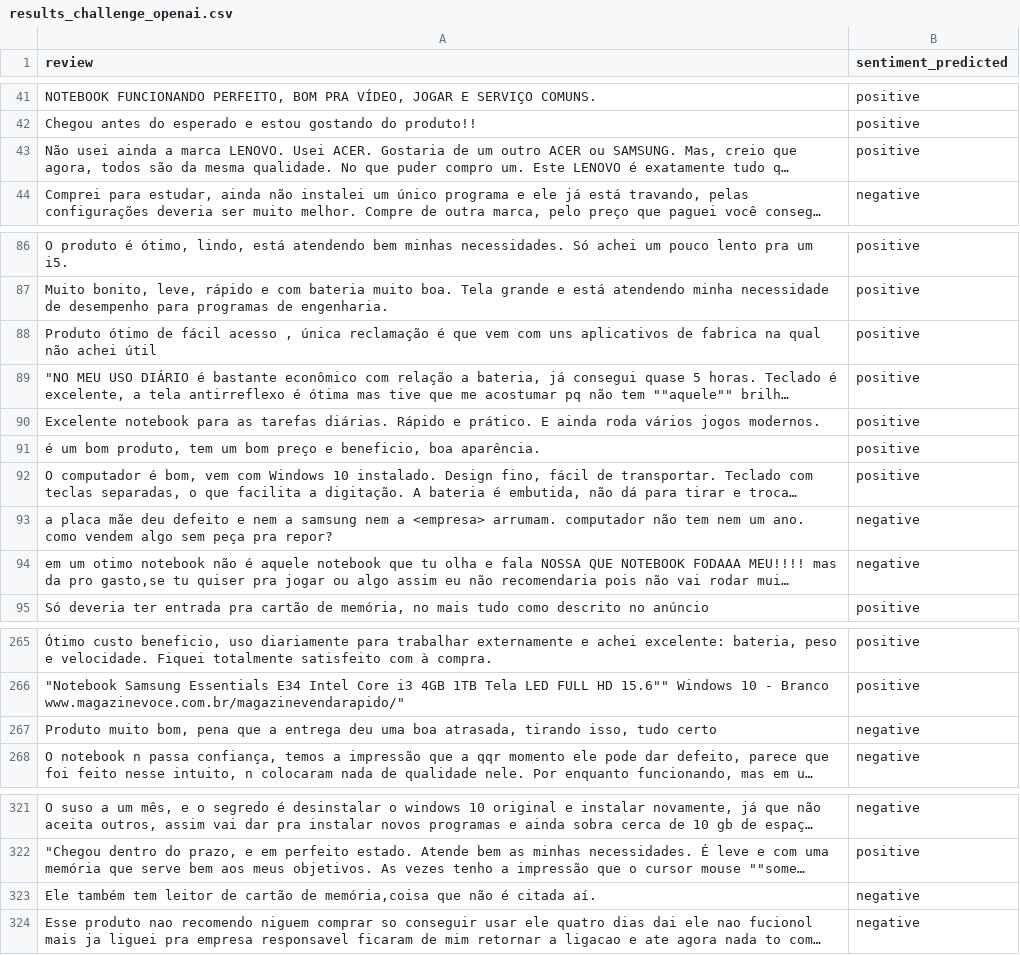
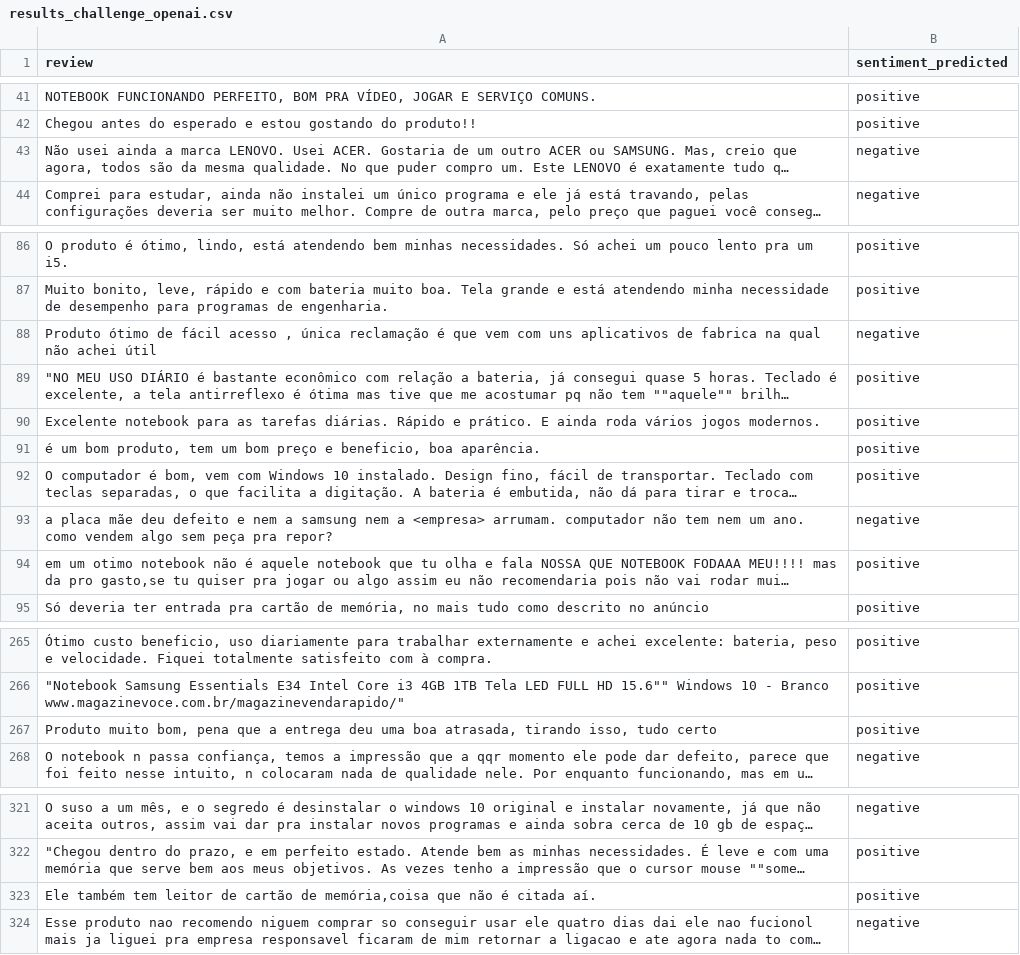
Before and after one commit to nuno5645/text_mining, a CSV file: results_challenge_openai.csv, drawn as a sheet; only a part is shown, gaps mark what is left out; long unchanged cells end in …; the diff covers the shown part only; the diff names each change by its address in the sheet, - before the commit and + after, or states it on an @@ line.

```diff
--- a/results_challenge_openai.csv
+++ b/results_challenge_openai.csv
-B43 (sentiment_predicted): positive
+B43 (sentiment_predicted): negative
-B88 (sentiment_predicted): positive
+B88 (sentiment_predicted): negative
-B94 (sentiment_predicted): negative
+B94 (sentiment_predicted): positive
-B267 (sentiment_predicted): negative
+B267 (sentiment_predicted): positive
-B323 (sentiment_predicted): negative
+B323 (sentiment_predicted): positive
```
Also changed, not shown: 1 added row and 2 edited cells elsewhere in this file, results_dt.csv, results_knn.csv, 4 other files.
